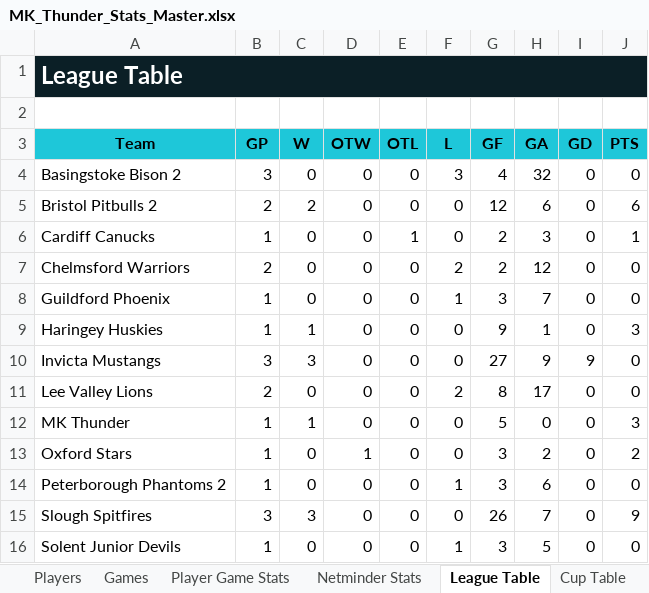
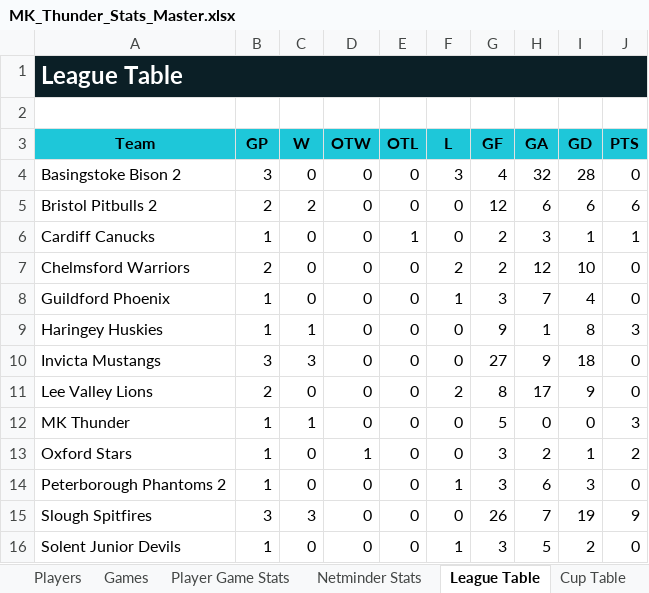
Before and after one commit to Howardmoon76/mk-thunder-stats-v2, an Excel workbook: MK_Thunder_Stats_Master.xlsx, sheet League Table, drawn as a sheet; values as stored, in another font and other column widths than the file's, no borders; the diff names each change by its address in the sheet, - before the commit and + after, or states it on an @@ line.

Commit message:
Add files via upload

```diff
--- a/MK_Thunder_Stats_Master.xlsx (sheet League Table)
+++ b/MK_Thunder_Stats_Master.xlsx (sheet League Table)
-I4 (GD): 0
+I4 (GD): 28
-I5 (GD): 0
+I5 (GD): 6
-I6 (GD): 0
+I6 (GD): 1
-I7 (GD): 0
+I7 (GD): 10
-I8 (GD): 0
+I8 (GD): 4
-I9 (GD): 0
+I9 (GD): 8
-I10 (GD): 9
+I10 (GD): 18
-I11 (GD): 0
+I11 (GD): 9
-I13 (GD): 0
+I13 (GD): 1
-I14 (GD): 0
+I14 (GD): 3
-I15 (GD): 0
+I15 (GD): 19
-I16 (GD): 0
+I16 (GD): 2
```
